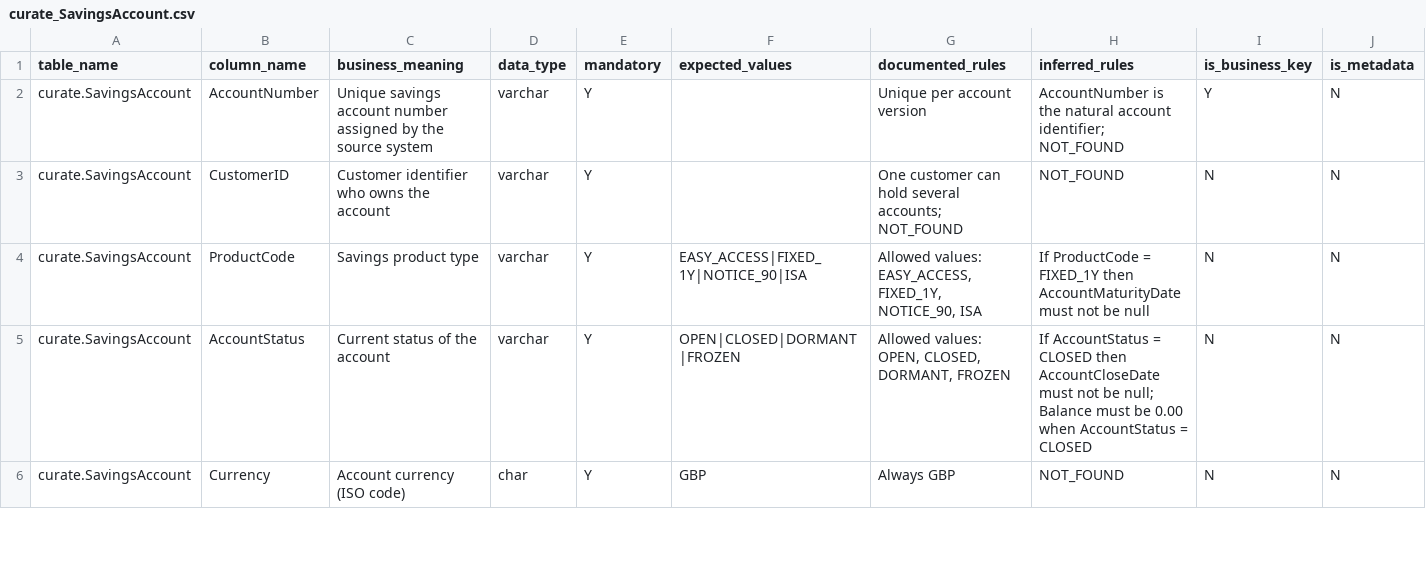
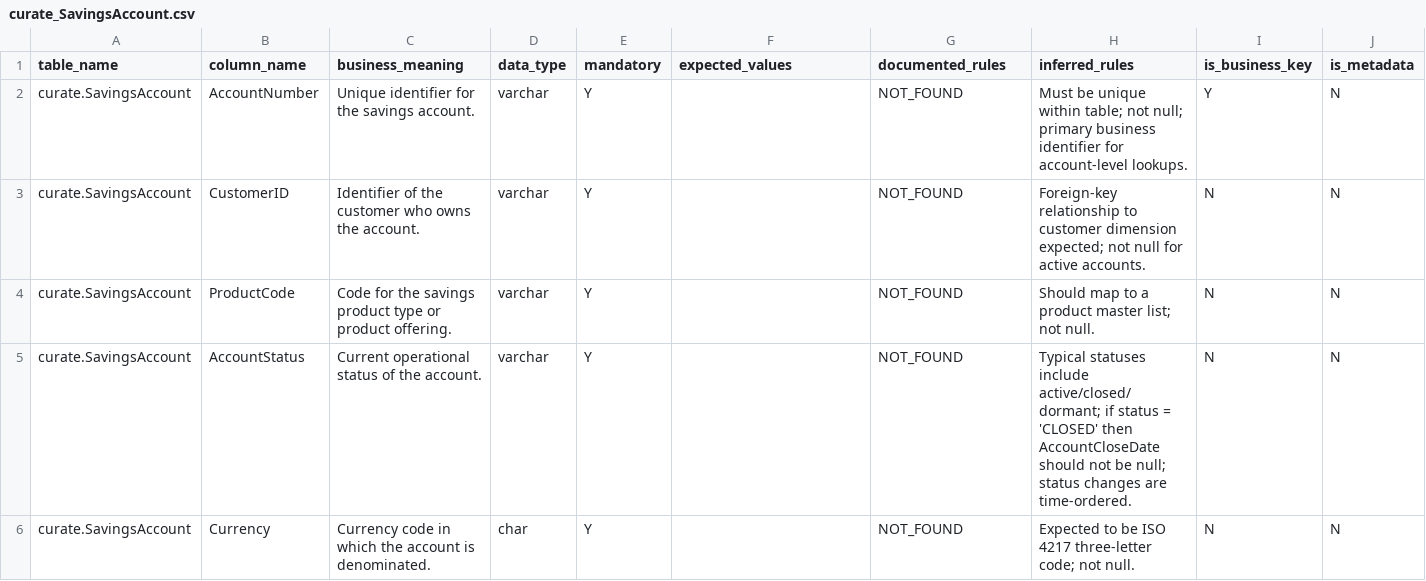
Before and after one commit to NRkulurkar/DQAIAgent, a CSV file: dictionary/curate_SavingsAccount.csv, drawn as a sheet; only a part is shown; the diff covers the shown part only; the diff names each change by its address in the sheet, - before the commit and + after, or states it on an @@ line.

```diff
--- a/dictionary/curate_SavingsAccount.csv
+++ b/dictionary/curate_SavingsAccount.csv
-C2 (business_meaning): Unique savings account number assigned by the source system
+C2 (business_meaning): Unique identifier for the savings account.
-G2 (documented_rules): Unique per account version
+G2 (documented_rules): NOT_FOUND
-H2 (inferred_rules): AccountNumber is the natural account identifier; NOT_FOUND
+H2 (inferred_rules): Must be unique within table; not null; primary business identifier for account-level lookups.
-C3 (business_meaning): Customer identifier who owns the account
+C3 (business_meaning): Identifier of the customer who owns the account.
-G3 (documented_rules): One customer can hold several accounts; NOT_FOUND
+G3 (documented_rules): NOT_FOUND
-H3 (inferred_rules): NOT_FOUND
+H3 (inferred_rules): Foreign-key relationship to customer dimension expected; not null for active accounts.
-C4 (business_meaning): Savings product type
+C4 (business_meaning): Code for the savings product type or product offering.
-F4 (expected_values): EASY_ACCESS|FIXED_1Y|NOTICE_90|ISA
+F4 (expected_values): (empty)
-G4 (documented_rules): Allowed values: EASY_ACCESS, FIXED_1Y, NOTICE_90, ISA
+G4 (documented_rules): NOT_FOUND
-H4 (inferred_rules): If ProductCode = FIXED_1Y then AccountMaturityDate must not be null
+H4 (inferred_rules): Should map to a product master list; not null.
-C5 (business_meaning): Current status of the account
+C5 (business_meaning): Current operational status of the account.
-F5 (expected_values): OPEN|CLOSED|DORMANT|FROZEN
+F5 (expected_values): (empty)
-G5 (documented_rules): Allowed values: OPEN, CLOSED, DORMANT, FROZEN
+G5 (documented_rules): NOT_FOUND
-H5 (inferred_rules): If AccountStatus = CLOSED then AccountCloseDate must not be null; Balance must be 0.00 when AccountStatus = CLOSED
+H5 (inferred_rules): Typical statuses include active/closed/dormant; if status = 'CLOSED' then AccountCloseDate should not be null; status changes are time-ordered.
-C6 (business_meaning): Account currency (ISO code)
+C6 (business_meaning): Currency code in which the account is denominated.
-F6 (expected_values): GBP
+F6 (expected_values): (empty)
-G6 (documented_rules): Always GBP
+G6 (documented_rules): NOT_FOUND
-H6 (inferred_rules): NOT_FOUND
+H6 (inferred_rules): Expected to be ISO 4217 three-letter code; not null.
```
Also changed, not shown: 26 edited cells elsewhere in this file, dictionary/pres_DimSavingsAccount.csv, dictionary/pres_FactSavingsAccount.csv, 6 other files.
